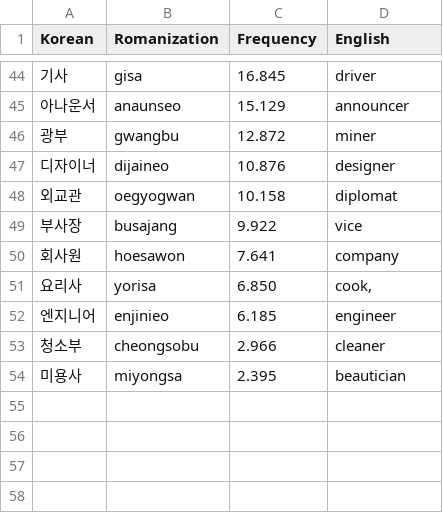
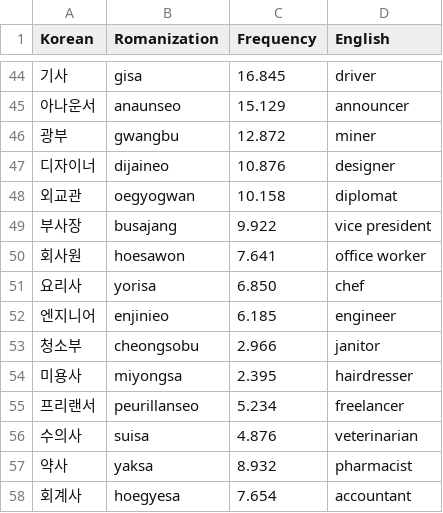
Before and after one commit to w0oboo/korean-dictionary-frequency, a CSV file: thematic_vocabulary/occupations_vocabulary.csv, drawn as a sheet; only a part is shown, gaps mark what is left out; the diff covers the shown part only.

```diff
--- a/thematic_vocabulary/occupations_vocabulary.csv
+++ b/thematic_vocabulary/occupations_vocabulary.csv
@@ -48,7 +48,11 @@ Korean,Romanization,Frequency,English
 외교관,oegyogwan,10.158,diplomat
-부사장,busajang,9.922,vice
-회사원,hoesawon,7.641,company
-요리사,yorisa,6.850,"cook,"
+부사장,busajang,9.922,vice president
+회사원,hoesawon,7.641,office worker
+요리사,yorisa,6.850,chef
 엔지니어,enjinieo,6.185,engineer
-청소부,cheongsobu,2.966,cleaner
-미용사,miyongsa,2.395,beautician
+청소부,cheongsobu,2.966,janitor
+미용사,miyongsa,2.395,hairdresser
+프리랜서,peurillanseo,5.234,freelancer
+수의사,suisa,4.876,veterinarian
+약사,yaksa,8.932,pharmacist
+회계사,hoegyesa,7.654,accountant
```
Also changed, not shown: 17 edited cells elsewhere in this file, thematic_vocabulary/family_vocabulary.csv, thematic_vocabulary/food_vocabulary.csv, 20 other files.
